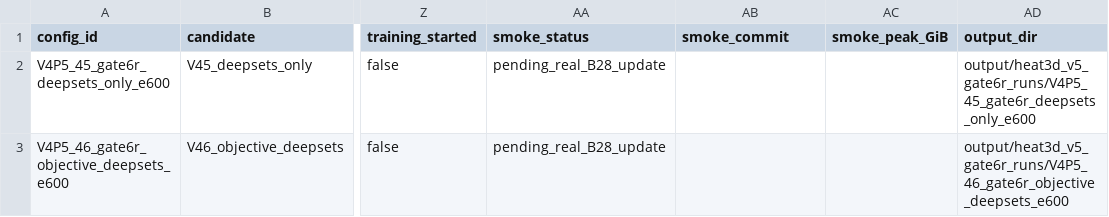
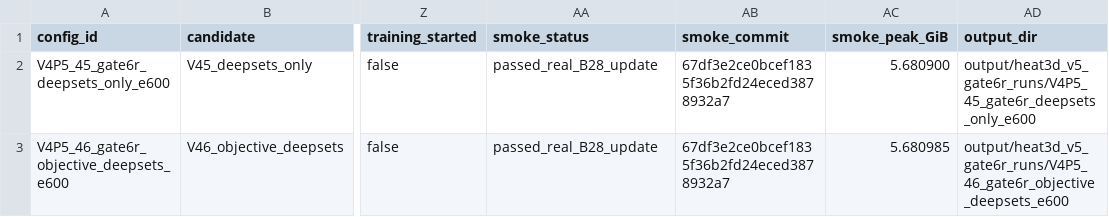
Before and after one commit to 133754144/heat3d-ic, a CSV file: configs/heat3d_v5/v5_gate6r_training_registry.csv, drawn as a sheet; only a part is shown, gaps mark what is left out; the diff names each change by its address in the sheet, - before the commit and + after, or states it on an @@ line.

Commit message:
close(v5): freeze Gate 6R training preparation

```diff
--- a/configs/heat3d_v5/v5_gate6r_training_registry.csv
+++ b/configs/heat3d_v5/v5_gate6r_training_registry.csv
-AA2:AA3 (smoke_status): pending_real_B28_update
+AA2:AA3 (smoke_status): passed_real_B28_update
-AB2:AB3 (smoke_commit): (empty)
+AB2:AB3 (smoke_commit): 67df3e2ce0bcef1835f36b2fd24eced3878932a7
-AC2 (smoke_peak_GiB): (empty)
+AC2 (smoke_peak_GiB): 5.680900
-AC3 (smoke_peak_GiB): (empty)
+AC3 (smoke_peak_GiB): 5.680985
```
Also changed, not shown: 3 other files.
